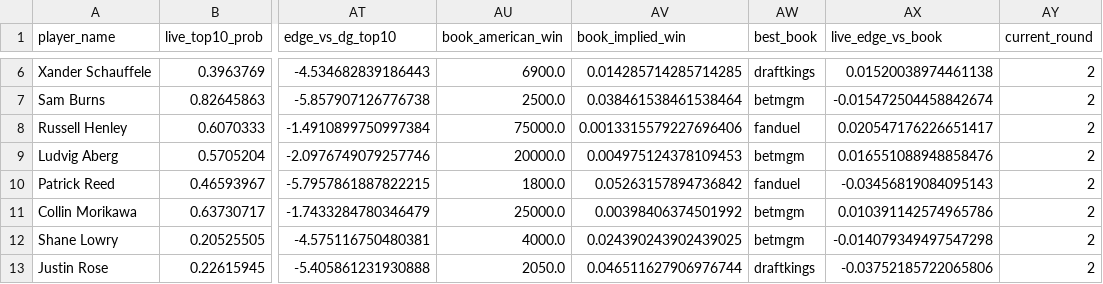
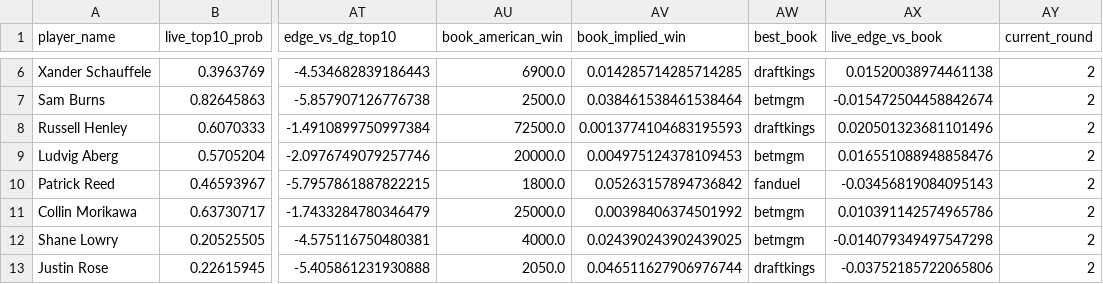
Before and after one commit to dylanjaynes/augusta-national-model, a CSV file: data/live/live_predictions_latest.csv, drawn as a sheet; only a part is shown, gaps mark what is left out; the diff names each change by its address in the sheet, - before the commit and + after, or states it on an @@ line.

Commit message:
live: auto-refresh 2026-04-11 01:21

```diff
--- a/data/live/live_predictions_latest.csv
+++ b/data/live/live_predictions_latest.csv
-AU8 (book_american_win): 75000.0
+AU8 (book_american_win): 72500.0
-AV8 (book_implied_win): 0.0013315579227696406
+AV8 (book_implied_win): 0.0013774104683195593
-AW8 (best_book): fanduel
+AW8 (best_book): draftkings
-AX8 (live_edge_vs_book): 0.020547176226651417
+AX8 (live_edge_vs_book): 0.020501323681101496
```
